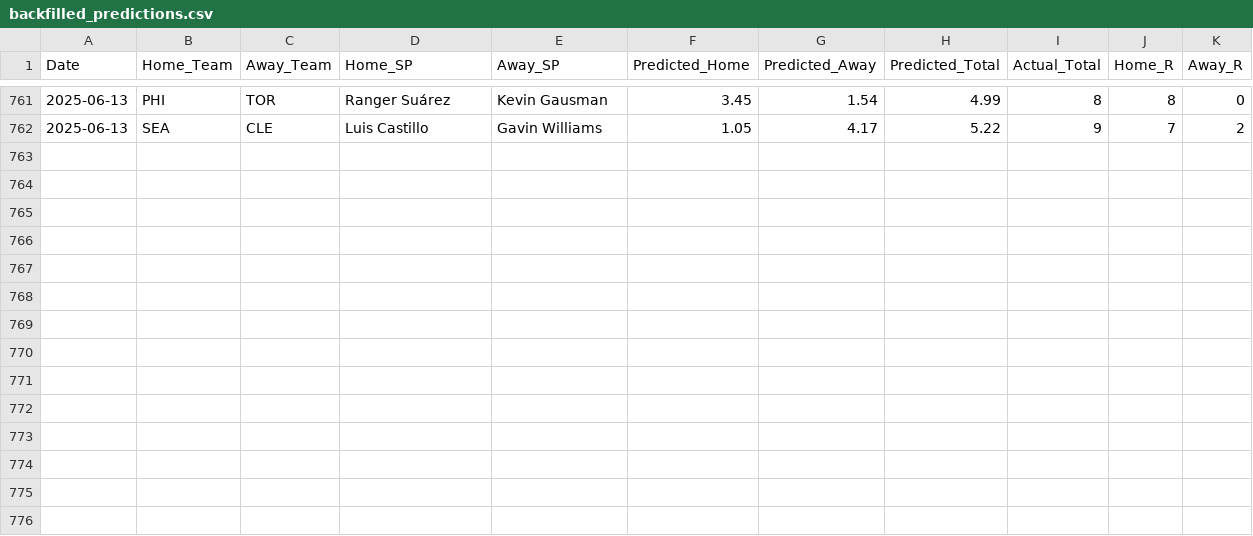
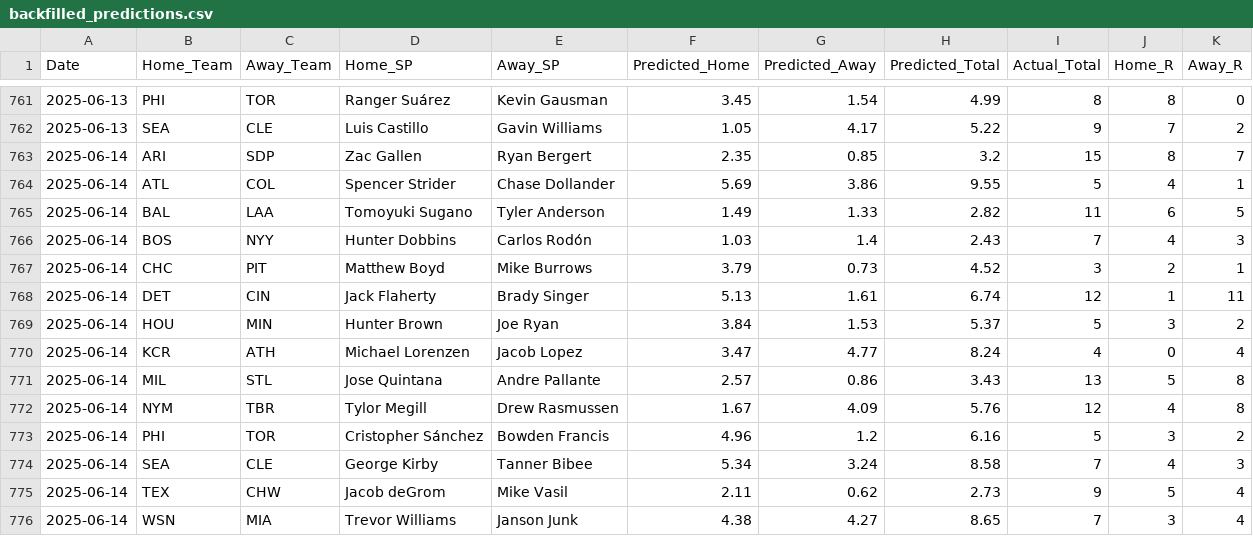
Before and after one commit to radgator13/pitcher-k-model, a CSV file: data/backfilled_predictions.csv, drawn as a sheet; only a part is shown, gaps mark what is left out; the diff covers the shown part only; the diff names each change by its address in the sheet, - before the commit and + after, or states it on an @@ line.

```diff
--- a/data/backfilled_predictions.csv
+++ b/data/backfilled_predictions.csv
+row 763: 2025-06-14 | ARI | SDP | Zac Gallen | Ryan Bergert | 2.35 | 0.85 | 3.2 | 15 | 8 | 7
+row 764: 2025-06-14 | ATL | COL | Spencer Strider | Chase Dollander | 5.69 | 3.86 | 9.55 | 5 | 4 | 1
+row 765: 2025-06-14 | BAL | LAA | Tomoyuki Sugano | Tyler Anderson | 1.49 | 1.33 | 2.82 | 11 | 6 | 5
+row 766: 2025-06-14 | BOS | NYY | Hunter Dobbins | Carlos Rodón | 1.03 | 1.4 | 2.43 | 7 | 4 | 3
+row 767: 2025-06-14 | CHC | PIT | Matthew Boyd | Mike Burrows | 3.79 | 0.73 | 4.52 | 3 | 2 | 1
+row 768: 2025-06-14 | DET | CIN | Jack Flaherty | Brady Singer | 5.13 | 1.61 | 6.74 | 12 | 1 | 11
+row 769: 2025-06-14 | HOU | MIN | Hunter Brown | Joe Ryan | 3.84 | 1.53 | 5.37 | 5 | 3 | 2
+row 770: 2025-06-14 | KCR | ATH | Michael Lorenzen | Jacob Lopez | 3.47 | 4.77 | 8.24 | 4 | 0 | 4
+row 771: 2025-06-14 | MIL | STL | Jose Quintana | Andre Pallante | 2.57 | 0.86 | 3.43 | 13 | 5 | 8
+row 772: 2025-06-14 | NYM | TBR | Tylor Megill | Drew Rasmussen | 1.67 | 4.09 | 5.76 | 12 | 4 | 8
+row 773: 2025-06-14 | PHI | TOR | Cristopher Sánchez | Bowden Francis | 4.96 | 1.2 | 6.16 | 5 | 3 | 2
+row 774: 2025-06-14 | SEA | CLE | George Kirby | Tanner Bibee | 5.34 | 3.24 | 8.58 | 7 | 4 | 3
+row 775: 2025-06-14 | TEX | CHW | Jacob deGrom | Mike Vasil | 2.11 | 0.62 | 2.73 | 9 | 5 | 4
+row 776: 2025-06-14 | WSN | MIA | Trevor Williams | Janson Junk | 4.38 | 4.27 | 8.65 | 7 | 3 | 4
```
Also changed, not shown: 27 edited cells elsewhere in this file, data/Stathead_2025_Pitcher_Master.csv, data/Stathead_2025_TeamBatting_Master.csv, 29 other files.
